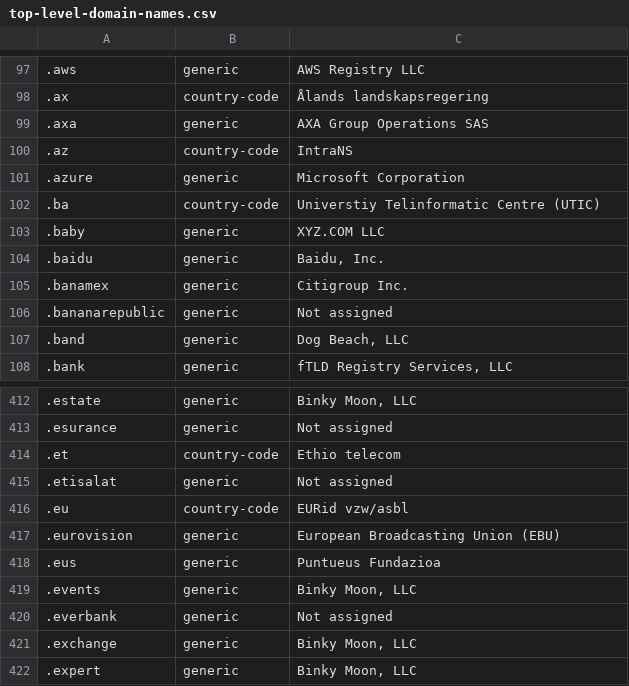
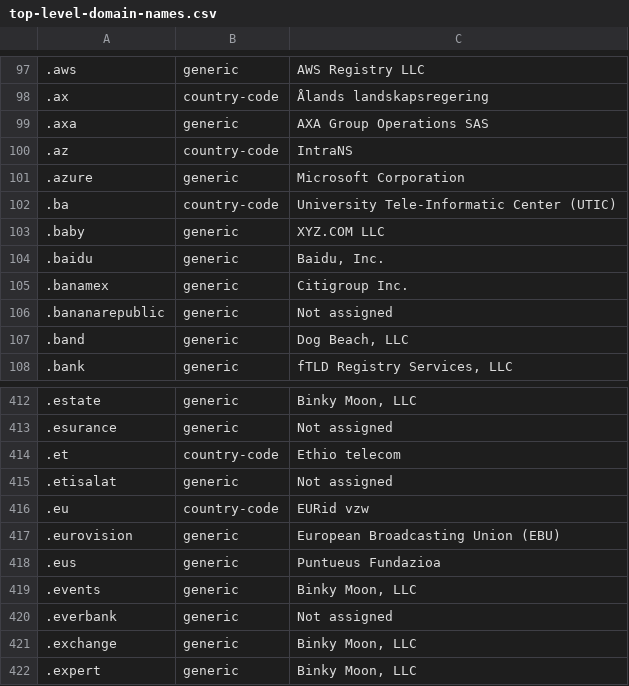
Before and after one commit to datasets/top-level-domain-names, a CSV file: data/top-level-domain-names.csv, drawn as a sheet; only a part is shown, gaps mark what is left out; the diff names each change by its address in the sheet, - before the commit and + after, or states it on an @@ line.

```diff
--- a/data/top-level-domain-names.csv
+++ b/data/top-level-domain-names.csv
-C102: Universtiy Telinformatic Centre (UTIC)
+C102: University Tele-Informatic Center (UTIC)
-C416: EURid vzw/asbl
+C416: EURid vzw
```
Also changed, not shown: 1 other file.
